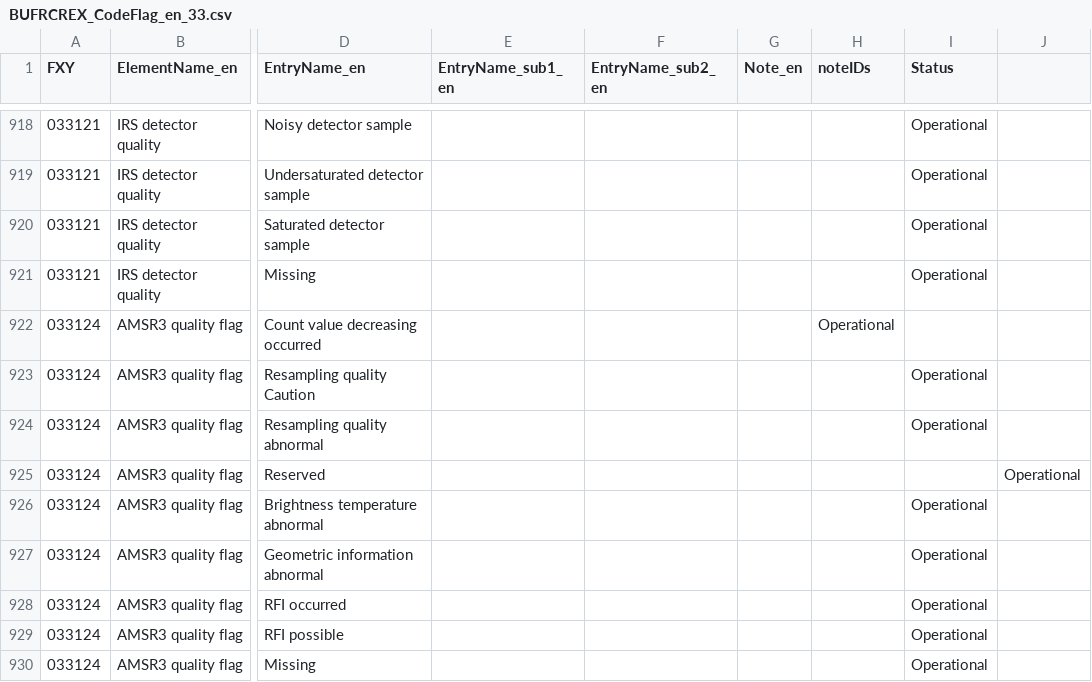
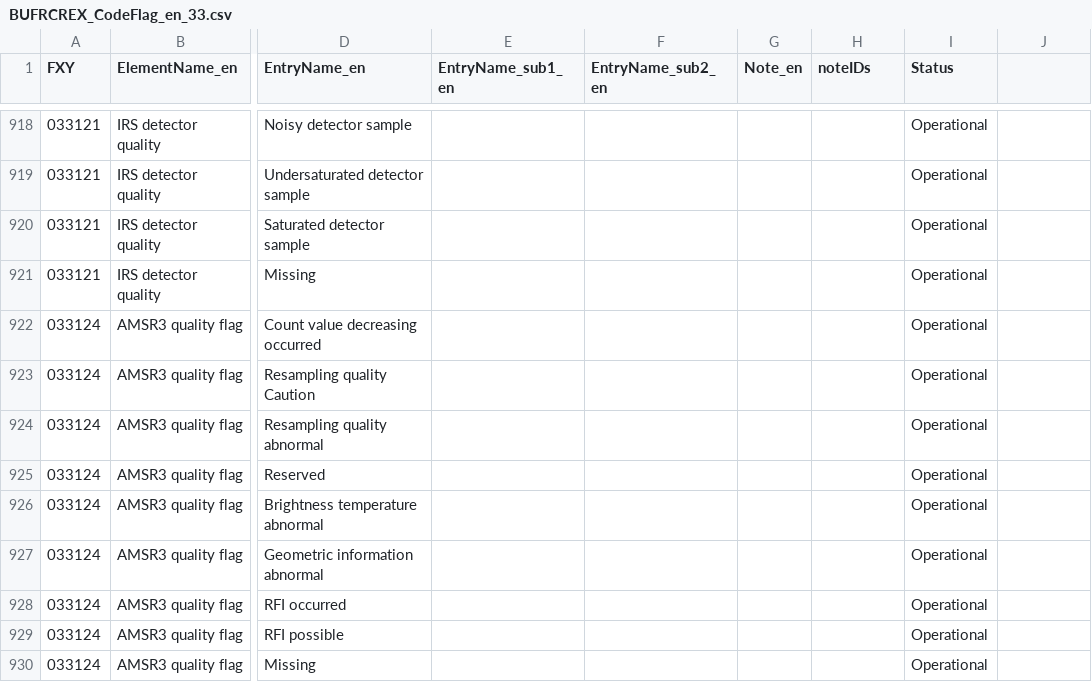
Before and after one commit to wmo-im/BUFR4, a CSV file: BUFRCREX_CodeFlag_en_33.csv, drawn as a sheet; only a part is shown, gaps mark what is left out; the diff names each change by its address in the sheet, - before the commit and + after, or states it on an @@ line.

Commit message:
typo with coma

```diff
--- a/BUFRCREX_CodeFlag_en_33.csv
+++ b/BUFRCREX_CodeFlag_en_33.csv
-H922 (noteIDs): Operational
+H922 (noteIDs): (empty)
-I922 (Status): (empty)
+I922 (Status): Operational
-I925 (Status): (empty)
+I925 (Status): Operational
-J925: Operational
+J925: (empty)
```
